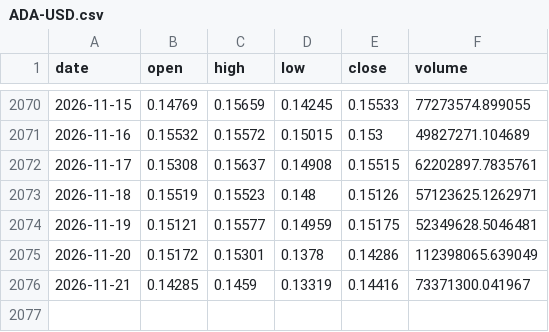
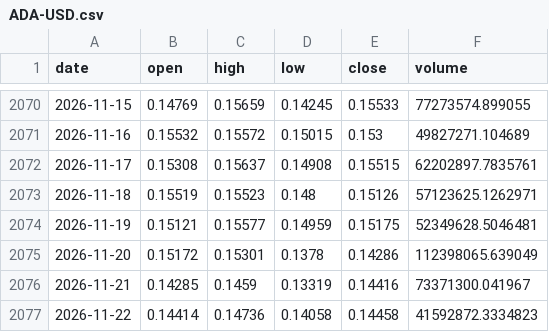
Before and after one commit to dmhenke/Crypto_Tracking_Fun, a CSV file: data/ADA-USD.csv, drawn as a sheet; only a part is shown, gaps mark what is left out.

```diff
--- a/data/ADA-USD.csv
+++ b/data/ADA-USD.csv
@@ -2076 +2076,2 @@
 2026-11-21,0.14285,0.1459,0.13319,0.14416,73371300.041967
+2026-11-22,0.14414,0.14736,0.14058,0.14458,41592872.3334823
```
Also changed, not shown: data/BTC-USD.csv, data/BTC-USD_nyclose.csv, 6 other files.
